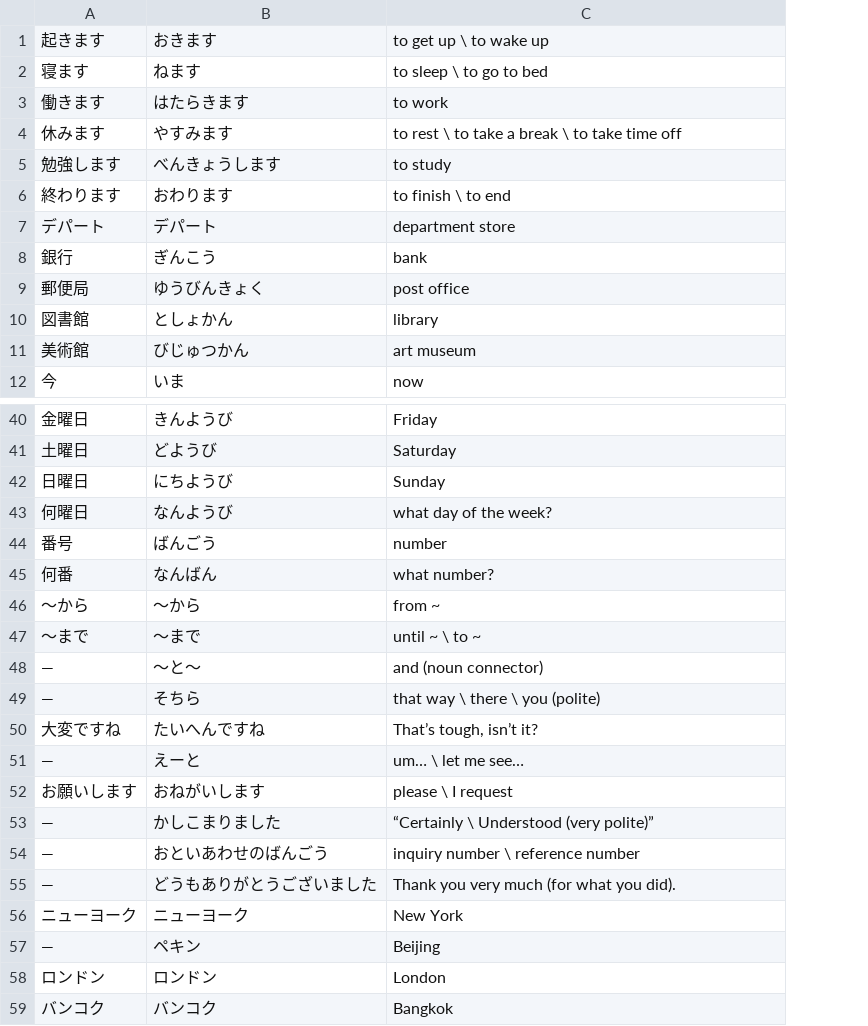
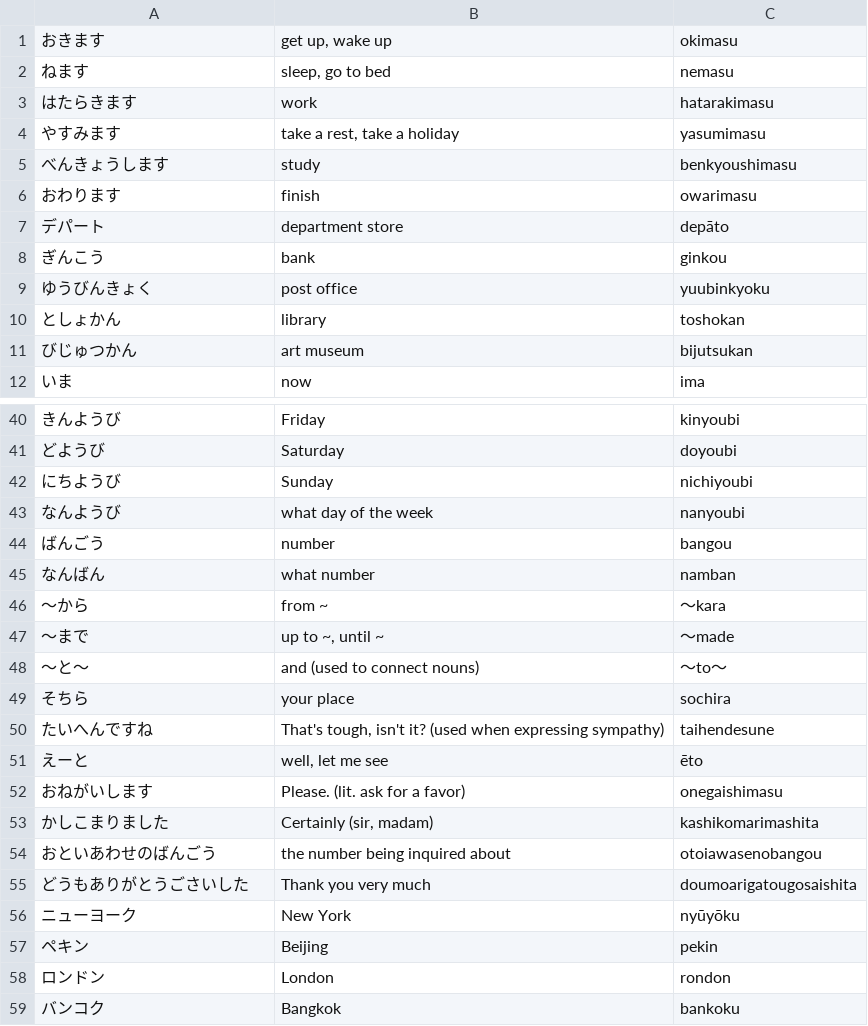
Before and after one commit to ishafayetul/learn-japanese-bd, a CSV file: load_vocab_decks/Vocab-Lesson-04.csv, drawn as a sheet; only a part is shown, gaps mark what is left out; removed rows and columns are numbered as before the commit, all else as after; the diff covers the shown part only; the diff names each change by its address in the sheet, - before the commit and + after, or states it on an @@ line.

```diff
--- a/load_vocab_decks/Vocab-Lesson-04.csv
+++ b/load_vocab_decks/Vocab-Lesson-04.csv
-column A, rows 1-12: 起きます | 寝ます | 働きます | 休みます | 勉強します | 終わります | デパート | 銀行 | 郵便局 | 図書館 | 美術館 | 今; rows 40-54: 金曜日 | 土曜日 | 日曜日 | 何曜日 | 番号 | 何番 | 〜から | 〜まで | — | — | 大変ですね | — | お願いします | — | —; rows 56-59: ニューヨーク | — | ロンドン | バンコク
+column C, rows 1-12: okimasu | nemasu | hatarakimasu | yasumimasu | benkyoushimasu | owarimasu | depāto | ginkou | yuubinkyoku | toshokan | bijutsukan | ima; rows 40-54: kinyoubi | doyoubi | nichiyoubi | nanyoubi | bangou | namban | ～kara | ～made | ～to～ | sochira | taihendesune | ēto | onegaishimasu | kashikomarimashita | otoiawasenobangou; rows 56-59: nyūyōku | pekin | rondon | bankoku
-B1: to get up \ to wake up
+B1: get up, wake up
-B2: to sleep \ to go to bed
+B2: sleep, go to bed
-B3: to work
+B3: work
-B4: to rest \ to take a break \ to take time off
+B4: take a rest, take a holiday
-B5: to study
+B5: study
-B6: to finish \ to end
+B6: finish
-B43: what day of the week?
+B43: what day of the week
-B45: what number?
+B45: what number
-B47: until ~ \ to ~
+B47: up to ~, until ~
-B48: and (noun connector)
+B48: and (used to connect nouns)
-B49: that way \ there \ you (polite)
+B49: your place
-B50: That’s tough, isn’t it?
+B50: That's tough, isn't it? (used when expressing sympathy)
-B51: um… \ let me see…
+B51: well, let me see
-B52: please \ I request
+B52: Please. (lit. ask for a favor)
-B53: “Certainly \ Understood (very polite)”
+B53: Certainly (sir, madam)
-B54: inquiry number \ reference number
+B54: the number being inquired about
-row 55: — | どうもありがとうございました | Thank you very much (for what you did).
+row 55: どうもありがとうごさいした | Thank you very much | doumoarigatougosaishita
```
Also changed, not shown: 14 edited cells elsewhere in this file, load_vocab_decks/Vocab-Lesson-01.csv, load_vocab_decks/Vocab-Lesson-03.csv, 52 other files.
